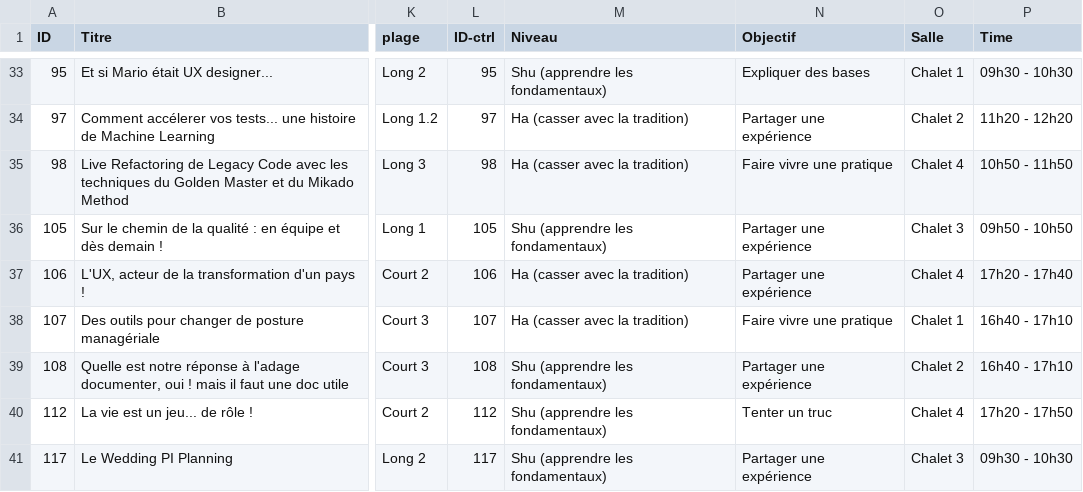
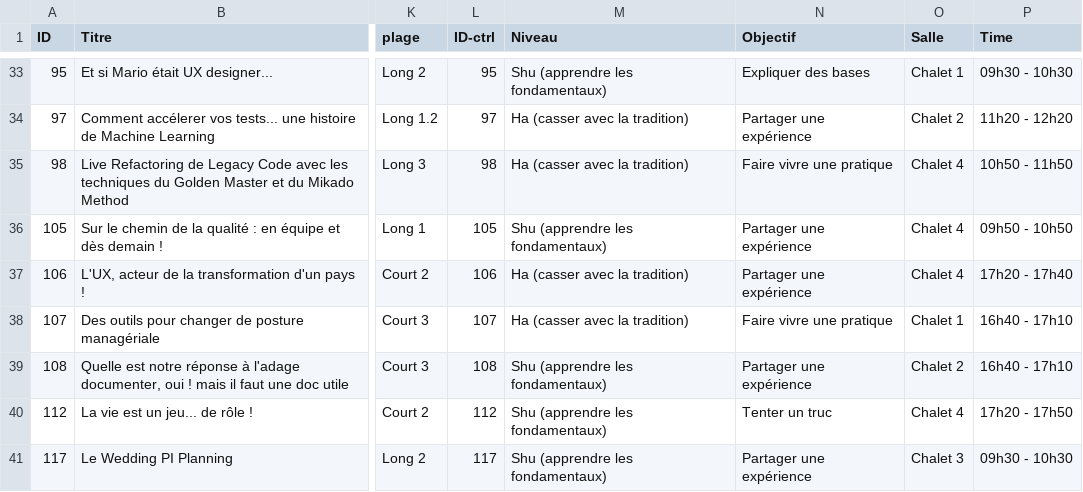
Before and after one commit to agile-france/site-dessins, a CSV file: app/assets/data/schedule.csv, drawn as a sheet; only a part is shown, gaps mark what is left out; the diff names each change by its address in the sheet, - before the commit and + after, or states it on an @@ line.

Commit message:
Fixed session 105 chalet4

```diff
--- a/app/assets/data/schedule.csv
+++ b/app/assets/data/schedule.csv
-O36 (Salle): Chalet 3
+O36 (Salle): Chalet 4
```
Also changed, not shown: app/assets/data/schedule_print.csv.
